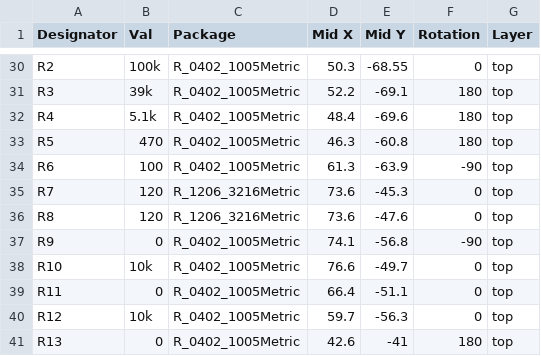
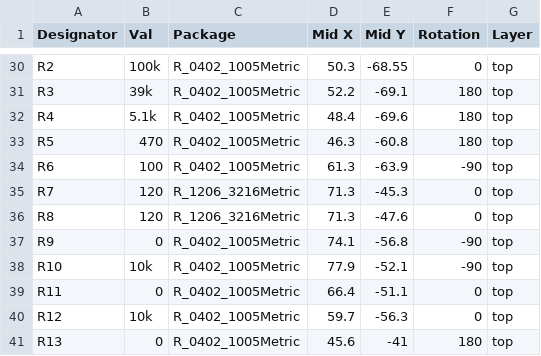
Before and after one commit to Richard-CRT/BMW-F20-AHU-CAN-Relay, a CSV file: PCB/Output/Assembly/main-top-pos.csv, drawn as a sheet; only a part is shown, gaps mark what is left out; the diff covers the shown part only.

```diff
--- a/PCB/Output/Assembly/main-top-pos.csv
+++ b/PCB/Output/Assembly/main-top-pos.csv
@@ -34,8 +34,8 @@ R5,470,R_0402_1005Metric,46.3,-60.8,180,top
 R6,100,R_0402_1005Metric,61.3,-63.9,-90,top
-R7,120,R_1206_3216Metric,73.6,-45.3,0,top
-R8,120,R_1206_3216Metric,73.6,-47.6,0,top
+R7,120,R_1206_3216Metric,71.3,-45.3,0,top
+R8,120,R_1206_3216Metric,71.3,-47.6,0,top
 R9,0,R_0402_1005Metric,74.1,-56.8,-90,top
-R10,10k,R_0402_1005Metric,76.6,-49.7,0,top
+R10,10k,R_0402_1005Metric,77.9,-52.1,-90,top
 R11,0,R_0402_1005Metric,66.4,-51.1,0,top
 R12,10k,R_0402_1005Metric,59.7,-56.3,0,top
-R13,0,R_0402_1005Metric,42.6,-41,180,top
+R13,0,R_0402_1005Metric,45.6,-41,180,top
```
Also changed, not shown: 16 edited cells elsewhere in this file, PCB/Output/Assembly/main-BOM.csv, 18 other files.
